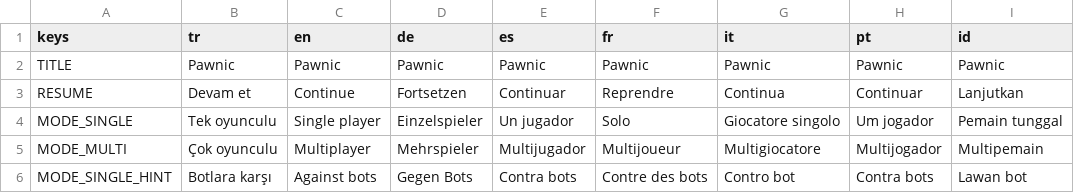
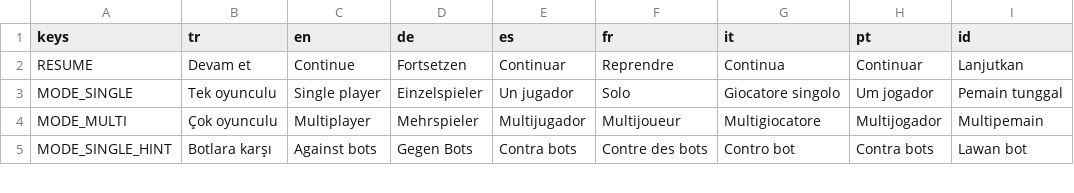
Before and after one commit to sezertanci/Pawnic, a CSV file: data/translations.csv, drawn as a sheet; only a part is shown; the diff names each change by its address in the sheet, - before the commit and + after, or states it on an @@ line.

```diff
--- a/data/translations.csv
+++ b/data/translations.csv
-row 2: TITLE | Pawnic | Pawnic | Pawnic | Pawnic | Pawnic | Pawnic | Pawnic | Pawnic
```
Also changed, not shown: 43 other files.
